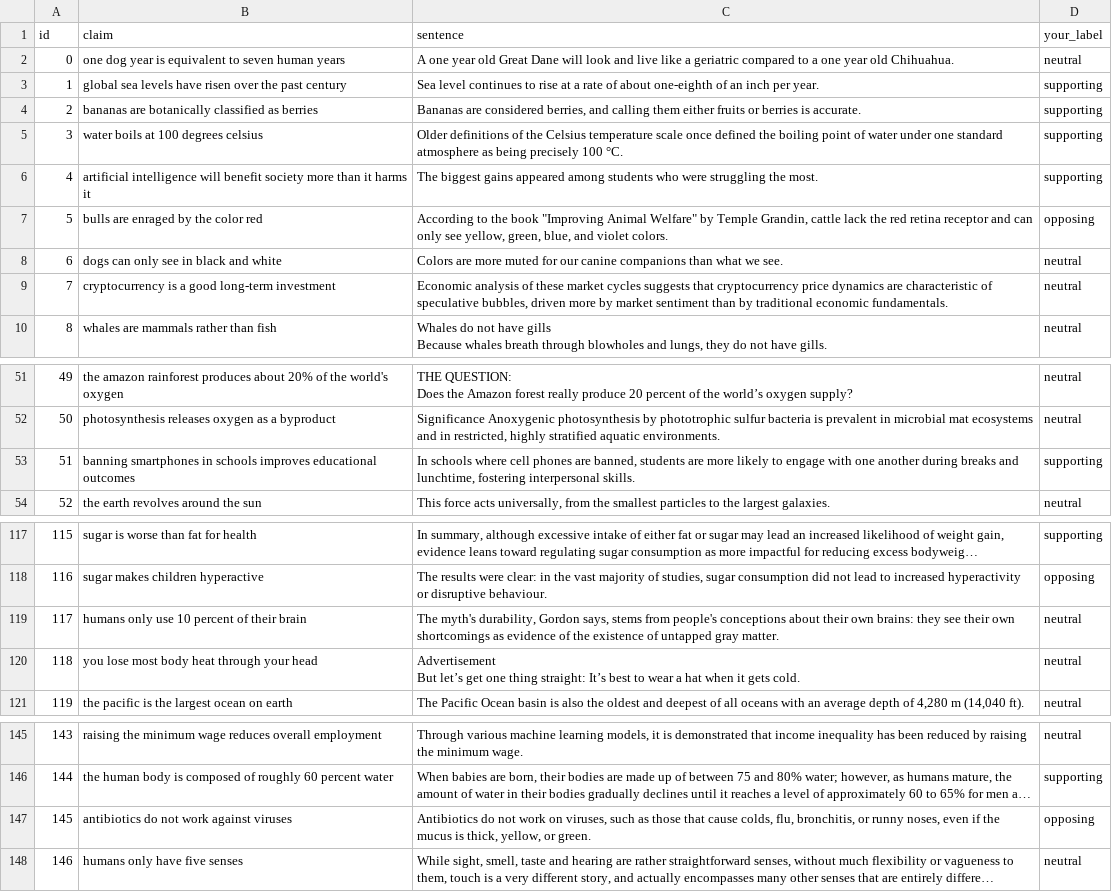
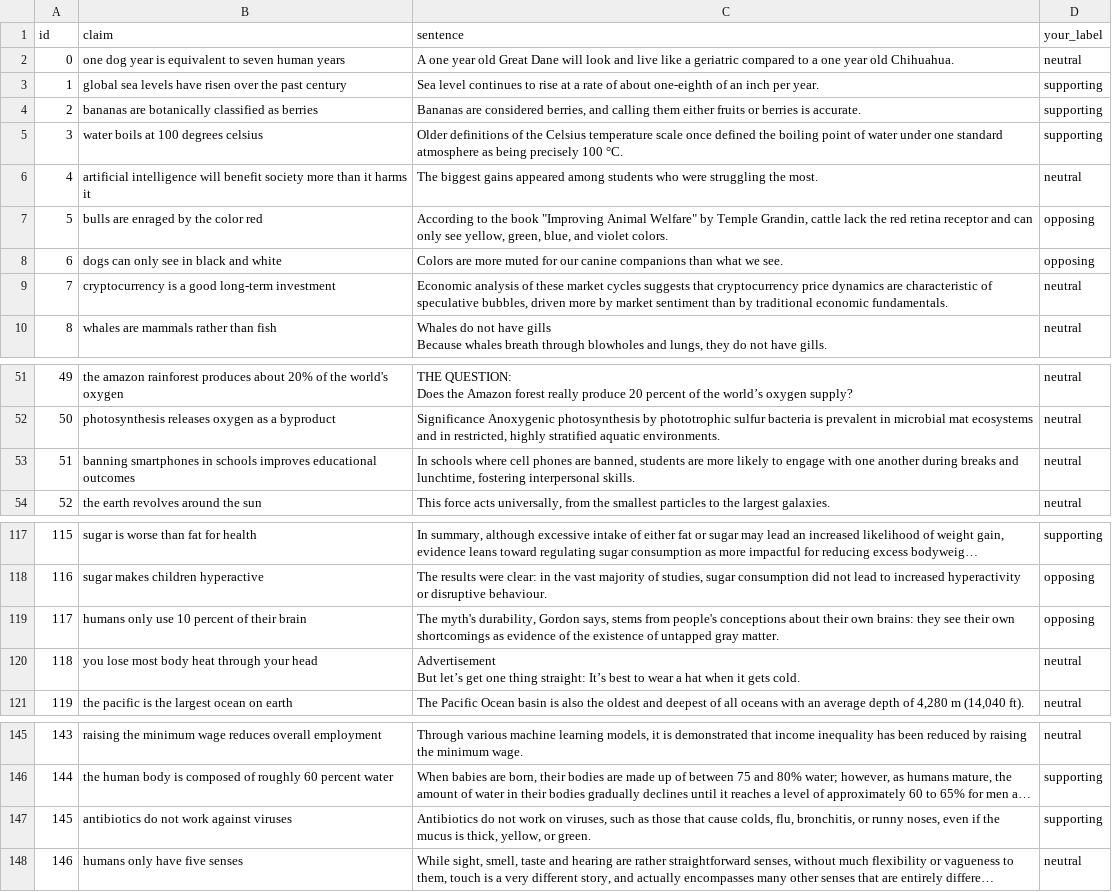
Before and after one commit to DMP333/claimlens, a CSV file: finetune/probe_graded_v1.csv, drawn as a sheet; only a part is shown, gaps mark what is left out; long unchanged cells end in …; the diff names each change by its address in the sheet, - before the commit and + after, or states it on an @@ line.

```diff
--- a/finetune/probe_graded_v1.csv
+++ b/finetune/probe_graded_v1.csv
-D6 (your_label): supporting
+D6 (your_label): neutral
-D8 (your_label): neutral
+D8 (your_label): opposing
-D53 (your_label): supporting
+D53 (your_label): neutral
-D119 (your_label): neutral
+D119 (your_label): opposing
-D147 (your_label): opposing
+D147 (your_label): supporting
```
Also changed, not shown: 5 other files.
